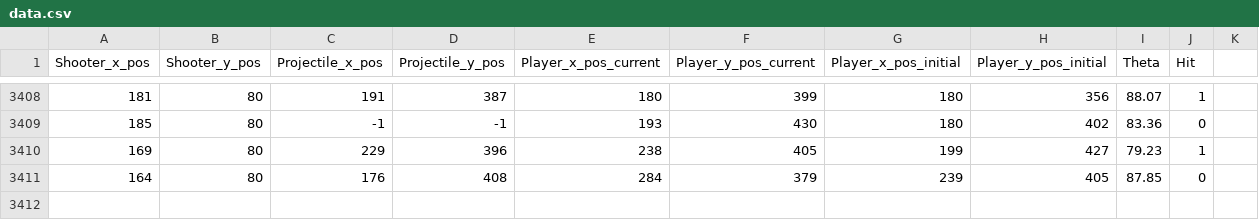
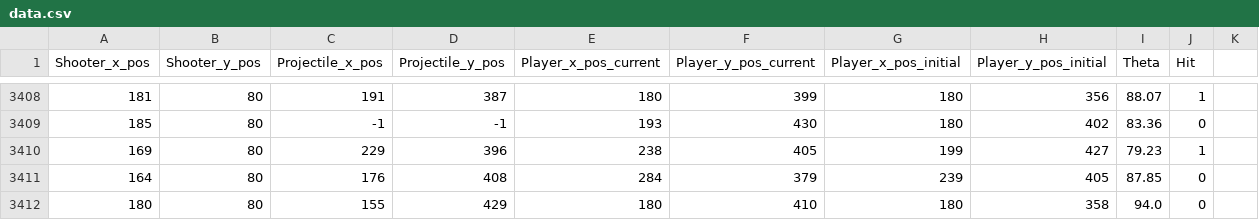
Before and after one commit to z5210274/XAI, a CSV file: data.csv, drawn as a sheet; only a part is shown, gaps mark what is left out.

```diff
--- a/data.csv
+++ b/data.csv
@@ -3411 +3411,2 @@ Shooter_x_pos, Shooter_y_pos, Projectile_x_pos, Projectile_y_pos, Player_x_pos_c
 164,80,176,408,284,379,239,405,87.85,0
+180,80,155,429,180,410,180,358,94.0,0
```
Also changed, not shown: 1 other file.
